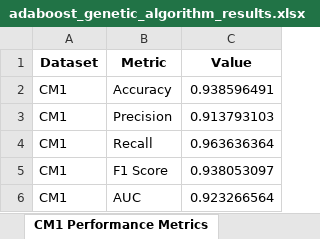
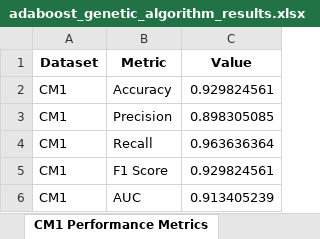
Before and after one commit to 222yujin/Hyperparameter-Optimization, an Excel workbook: result/adaboost_genetic_algorithm_results.xlsx, sheet CM1 Performance Metrics, drawn as a sheet; values as stored, in another font and other column widths than the file's, no borders; the diff names each change by its address in the sheet, - before the commit and + after, or states it on an @@ line.

```diff
--- a/result/adaboost_genetic_algorithm_results.xlsx (sheet CM1 Performance Metrics)
+++ b/result/adaboost_genetic_algorithm_results.xlsx (sheet CM1 Performance Metrics)
-C2 (Value): 0.938596491
+C2 (Value): 0.929824561
-C3 (Value): 0.913793103
+C3 (Value): 0.898305085
-C5 (Value): 0.938053097
+C5 (Value): 0.929824561
-C6 (Value): 0.923266564
+C6 (Value): 0.913405239
```
Also changed, not shown: sheet CM1 Classification Report, sheet CM1 Best Hyperparameters, other sheet tabs, 15 other files.
